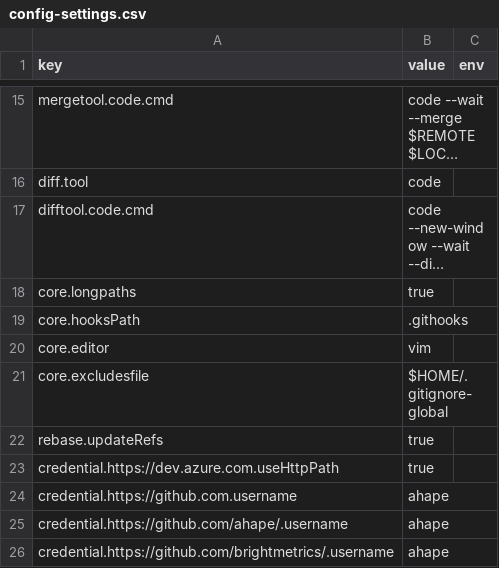
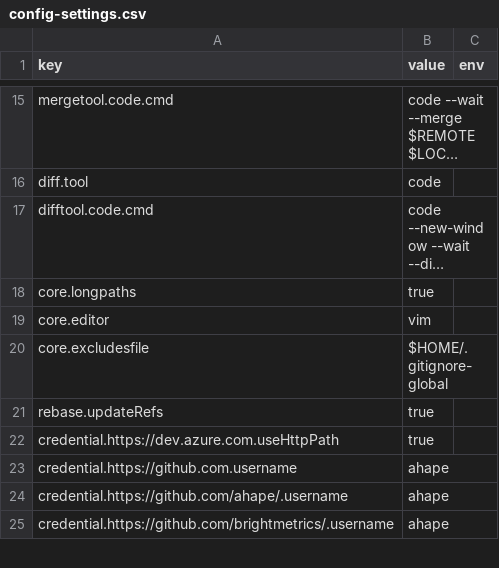
Before and after one commit to ahape/config, a CSV file: common/git/config-settings.csv, drawn as a sheet; only a part is shown, gaps mark what is left out; long unchanged cells end in …; the diff names each change by its address in the sheet, - before the commit and + after, or states it on an @@ line.

```diff
--- a/common/git/config-settings.csv
+++ b/common/git/config-settings.csv
-row 19: core.hooksPath | .githooks
```
Also changed, not shown: 7 other files.
